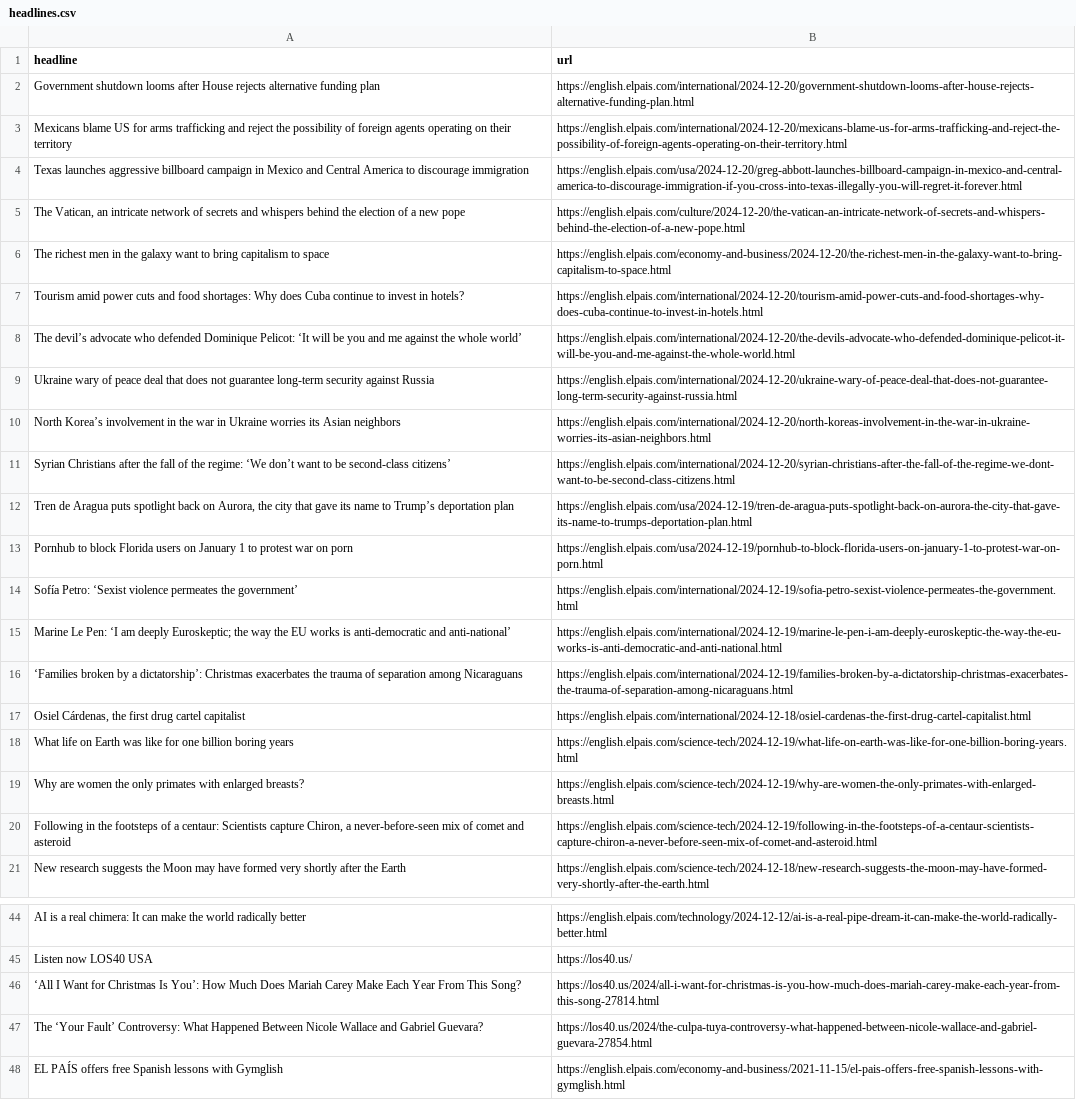
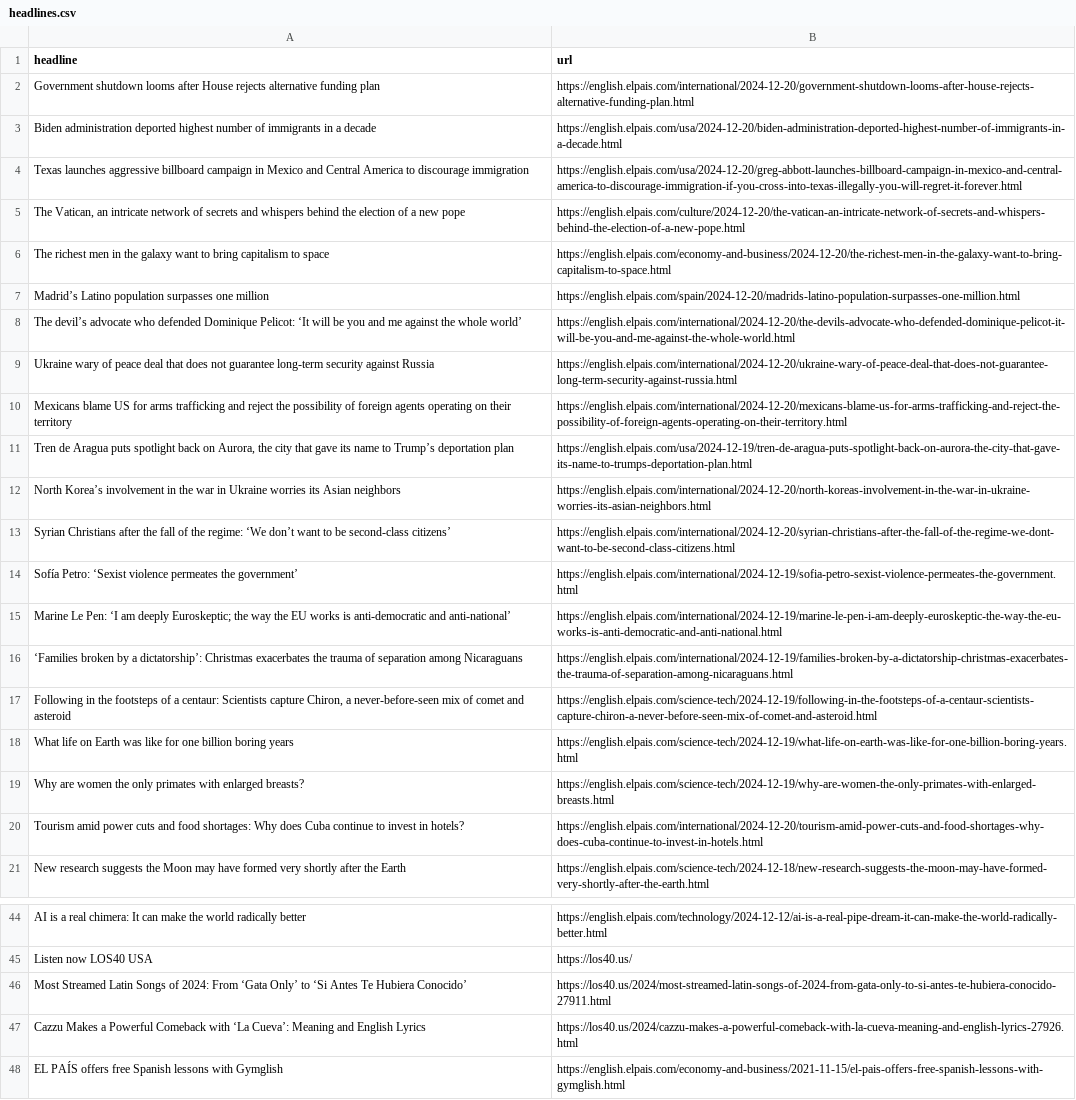
Before and after one commit to architmeta/lede-el-pasi-autoscraper, a CSV file: headlines.csv, drawn as a sheet; only a part is shown, gaps mark what is left out; removed rows and columns are numbered as before the commit, all else as after; the diff names each change by its address in the sheet, - before the commit and + after, or states it on an @@ line.

```diff
--- a/headlines.csv
+++ b/headlines.csv
+row 3: Biden administration deported highest number of immigrants in a decade | https://english.elpais.com/usa/2024-12-20/biden-administration-deported-highest-number-of-immigrants-in-a-decade.html
+row 7: Madrid’s Latino population surpasses one million | https://english.elpais.com/spain/2024-12-20/madrids-latino-population-surpasses-one-million.html
@@ row 3 moved to row 10: Mexicans blame US for arms trafficking a… @@
@@ row 12 moved to row 11: Tren de Aragua puts spotlight back on Au… @@
-row 13: Pornhub to block Florida users on January 1 to protest war on porn | https://english.elpais.com/usa/2024-12-19/pornhub-to-block-florida-users-on-january-1-to-protest-war-on-porn.html
-row 17: Osiel Cárdenas, the first drug cartel capitalist | https://english.elpais.com/international/2024-12-18/osiel-cardenas-the-first-drug-cartel-capitalist.html
@@ row 20 moved to row 17: Following in the footsteps of a centaur:… @@
@@ row 7 moved to row 20: Tourism amid power cuts and food shortag… @@
-row 46: ‘All I Want for Christmas Is You’: How Much Does Mariah Carey Make Each Year From This Song? | https://los40.us/2024/all-i-want-for-christmas-is-you-how-much-does-mariah-carey-make-each-year-from-this-song-27814.html
-row 47: The ‘Your Fault’ Controversy: What Happened Between Nicole Wallace and Gabriel Guevara? | https://los40.us/2024/the-culpa-tuya-controversy-what-happened-between-nicole-wallace-and-gabriel-guevara-27854.html
+row 46: Most Streamed Latin Songs of 2024: From ‘Gata Only’ to ‘Si Antes Te Hubiera Conocido’ | https://los40.us/2024/most-streamed-latin-songs-of-2024-from-gata-only-to-si-antes-te-hubiera-conocido-27911.html
+row 47: Cazzu Makes a Powerful Comeback with ‘La Cueva’: Meaning and English Lyrics | https://los40.us/2024/cazzu-makes-a-powerful-comeback-with-la-cueva-meaning-and-english-lyrics-27926.html
```
